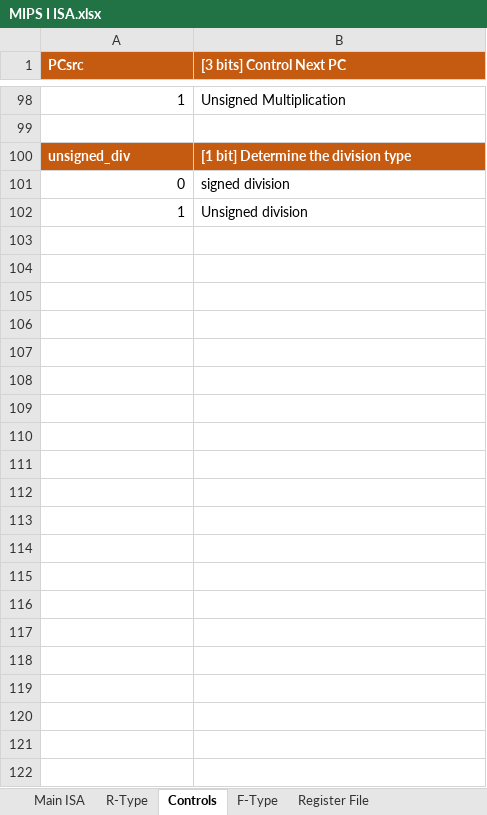
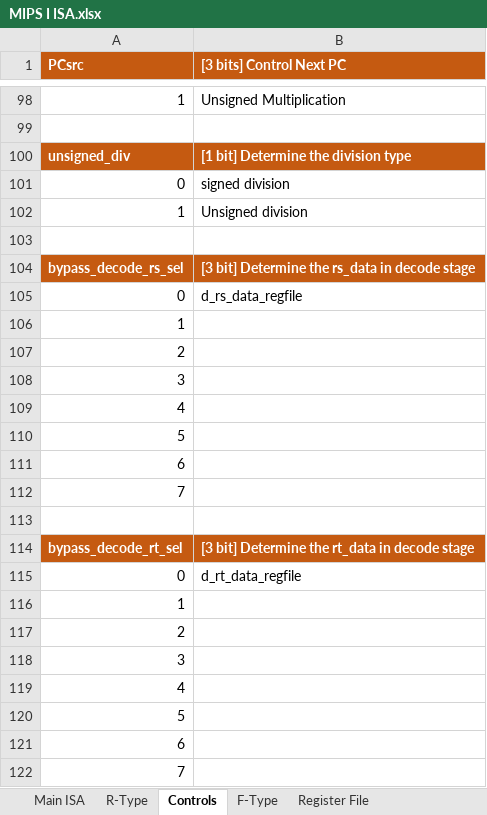
Before and after one commit to KhaledSarhan01/mips_top, an Excel workbook: docs/MIPS I ISA.xlsx, sheet Controls, drawn as a sheet; only a part is shown, gaps mark what is left out; values as stored, in another font and other column widths than the file's, no borders; the diff names each change by its address in the sheet, - before the commit and + after, or states it on an @@ line.

```diff
--- a/docs/MIPS I ISA.xlsx (sheet Controls)
+++ b/docs/MIPS I ISA.xlsx (sheet Controls)
+row 103: (empty)
+row 104: bypass_decode_rs_sel | [3 bit] Determine the rs_data in decode stage
+row 105: 0 | d_rs_data_regfile
+row 106: 1
+row 107: 2
+row 108: 3
+row 109: 4
+row 110: 5
+row 111: 6
+row 112: 7
+row 113: (empty)
+row 114: bypass_decode_rt_sel | [3 bit] Determine the rt_data in decode stage
+row 115: 0 | d_rt_data_regfile
+row 116: 1
+row 117: 2
+row 118: 3
+row 119: 4
+row 120: 5
+row 121: 6
+row 122: 7
```
Also changed, not shown: sheet R-Type, sheet Main ISA, hidden cells, charts or pictures, 1 other file.
